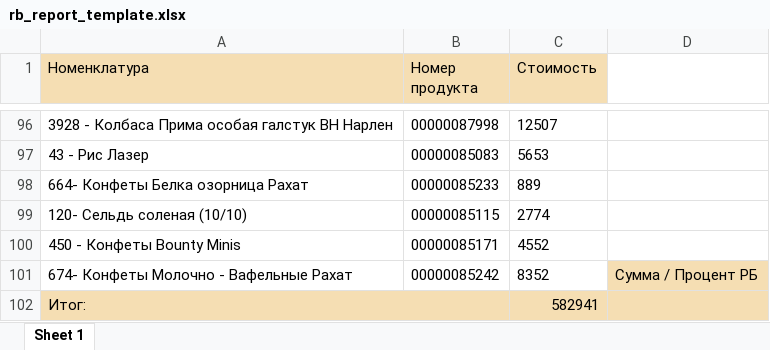
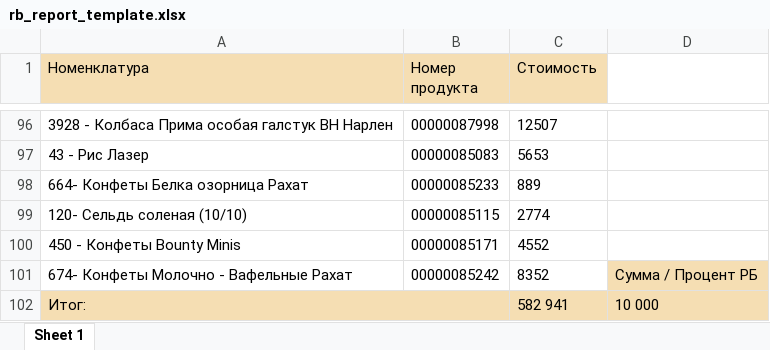
Before and after one commit to NekruzRakhimov/admin_panel, an Excel workbook: files/reports/rb/rb_report_template.xlsx, sheet Sheet 1, drawn as a sheet; only a part is shown, gaps mark what is left out; values as stored, in another font and other column widths than the file's, no borders; charts and pictures not drawn; the diff names each change by its address in the sheet, - before the commit and + after, or states it on an @@ line.

Commit message:
fixed bug with creating ReportRb excel

```diff
--- a/files/reports/rb/rb_report_template.xlsx (sheet Sheet 1)
+++ b/files/reports/rb/rb_report_template.xlsx (sheet Sheet 1)
-C102 (Стоимость): 582941
+C102 (Стоимость): 582 941
-D102: (empty)
+D102: 10 000
```
Also changed, not shown: 1 other file.
